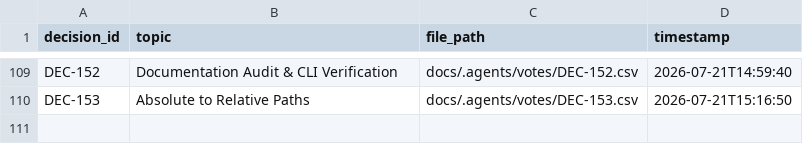
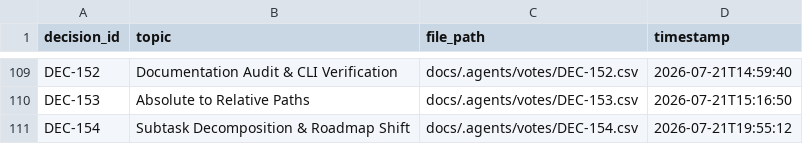
Before and after one commit to suli-g/council-manager, a CSV file: .agents/votes_manifest.csv, drawn as a sheet; only a part is shown, gaps mark what is left out.

```diff
--- a/.agents/votes_manifest.csv
+++ b/.agents/votes_manifest.csv
@@ -110 +110,2 @@ DEC-152;Documentation Audit & CLI Verification;docs/.agents/votes/DEC-152.csv;20
 DEC-153;Absolute to Relative Paths;docs/.agents/votes/DEC-153.csv;2026-07-21T15:16:50
+DEC-154;Subtask Decomposition & Roadmap Shift;docs/.agents/votes/DEC-154.csv;2026-07-21T19:55:12
```
Also changed, not shown: .agents/roadmap.csv, 2 other files.
